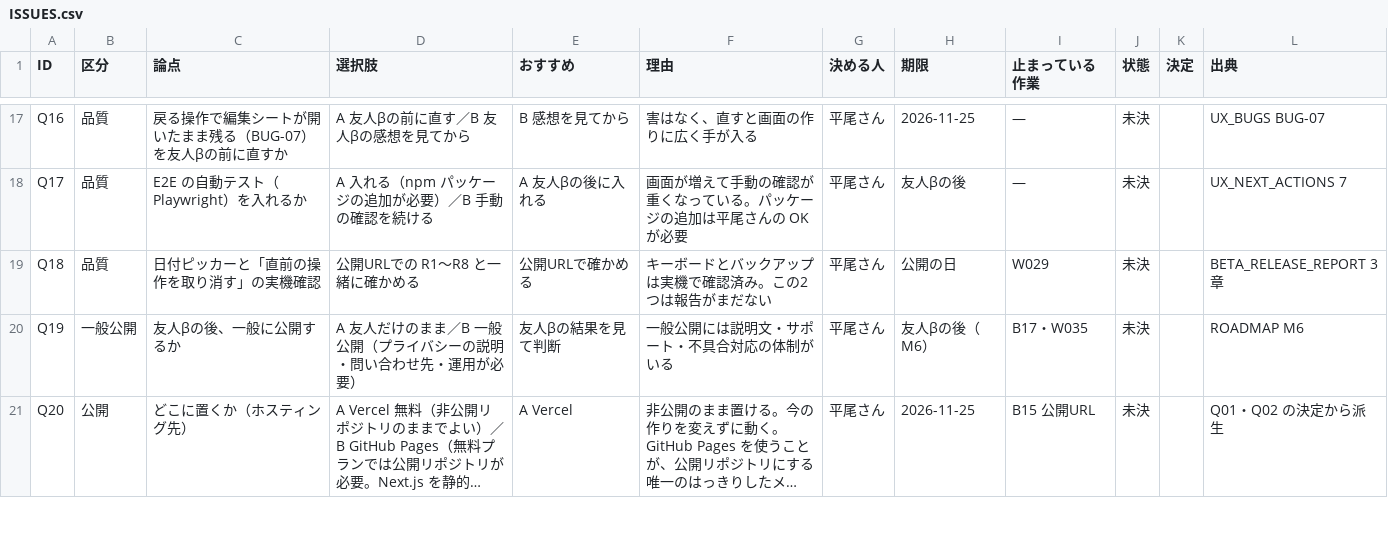
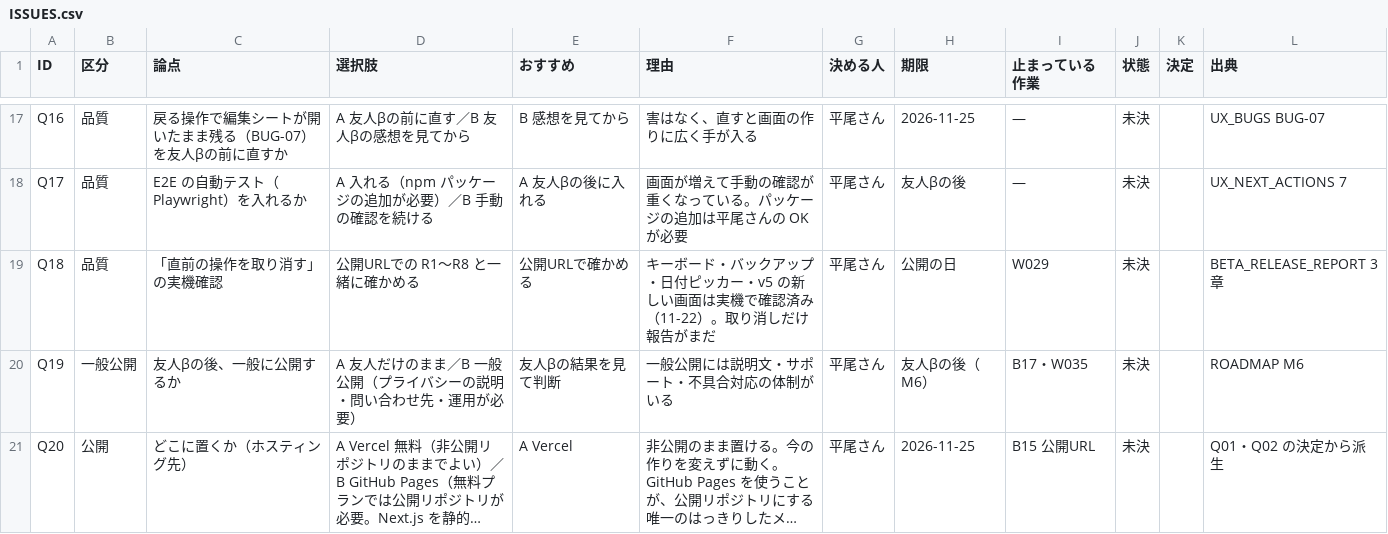
Before and after one commit to kkkaipppp/kurashi-base, a CSV file: docs/parent_progress_export/ISSUES.csv, drawn as a sheet; only a part is shown, gaps mark what is left out; long unchanged cells end in ….

```diff
--- a/docs/parent_progress_export/ISSUES.csv
+++ b/docs/parent_progress_export/ISSUES.csv
@@ -18,3 +18,3 @@ Q16,品質,戻る操作で編集シートが開いたまま残る（BUG-07）を
 Q17,品質,E2E の自動テスト（Playwright）を入れるか,A 入れる（npm パッケージの追加が必要）／B 手動の確認を続ける,A 友人βの後に入れる,画面が増えて手動の確認が重くなっている。パッケージの追加は平尾さんの OK が必要,平尾さん,友人βの後,—,未決,,UX_NEXT_ACTIONS 7
-Q18,品質,日付ピッカーと「直前の操作を取り消す」の実機確認,公開URLでの R1〜R8 と一緒に確かめる,公開URLで確かめる,キーボードとバックアップは実機で確認済み。この2つは報告がまだない,平尾さん,公開の日,W029,未決,,BETA_RELEASE_REPORT 3章
+Q18,品質,「直前の操作を取り消す」の実機確認,公開URLでの R1〜R8 と一緒に確かめる,公開URLで確かめる,キーボード・バックアップ・日付ピッカー・v5 の新しい画面は実機で確認済み（11-22）。取り消しだけ報告がまだ,平尾さん,公開の日,W029,未決,,BETA_RELEASE_REPORT 3章
 Q19,一般公開,友人βの後、一般に公開するか,A 友人だけのまま／B 一般公開（プライバシーの説明・問い合わせ先・運用が必要）,友人βの結果を見て判断,一般公開には説明文・サポート・不具合対応の体制がいる,平尾さん,友人βの後（M6）,B17・W035,未決,,ROADMAP M6
```
Also changed, not shown: docs/parent_progress_export/WBS.csv, docs/progress/ISSUES.csv, 10 other files.
